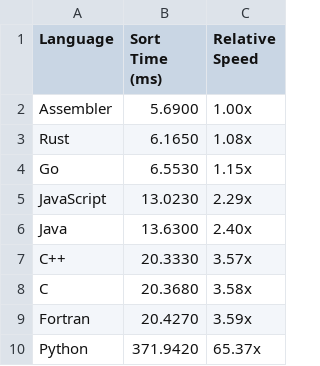
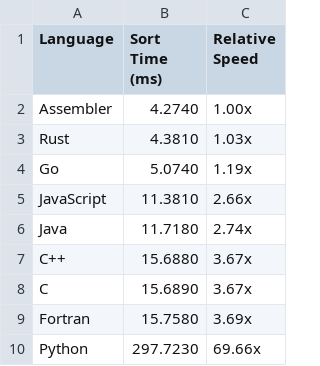
Before and after one commit to alexplast/polyglot-big-arithmetic, a CSV file: results/sort_benchmark.csv, drawn as a sheet.

```diff
--- a/results/sort_benchmark.csv
+++ b/results/sort_benchmark.csv
@@ -1,10 +1,10 @@
 Language,Sort Time (ms),Relative Speed
-Assembler,5.6900,1.00x
-Rust,6.1650,1.08x
-Go,6.5530,1.15x
-JavaScript,13.0230,2.29x
-Java,13.6300,2.40x
-C++,20.3330,3.57x
-C,20.3680,3.58x
-Fortran,20.4270,3.59x
-Python,371.9420,65.37x
+Assembler,4.2740,1.00x
+Rust,4.3810,1.03x
+Go,5.0740,1.19x
+JavaScript,11.3810,2.66x
+Java,11.7180,2.74x
+C++,15.6880,3.67x
+C,15.6890,3.67x
+Fortran,15.7580,3.69x
+Python,297.7230,69.66x
```
Also changed, not shown: results/bigint_benchmark.csv, results/float_benchmark.csv, 6 other files.
